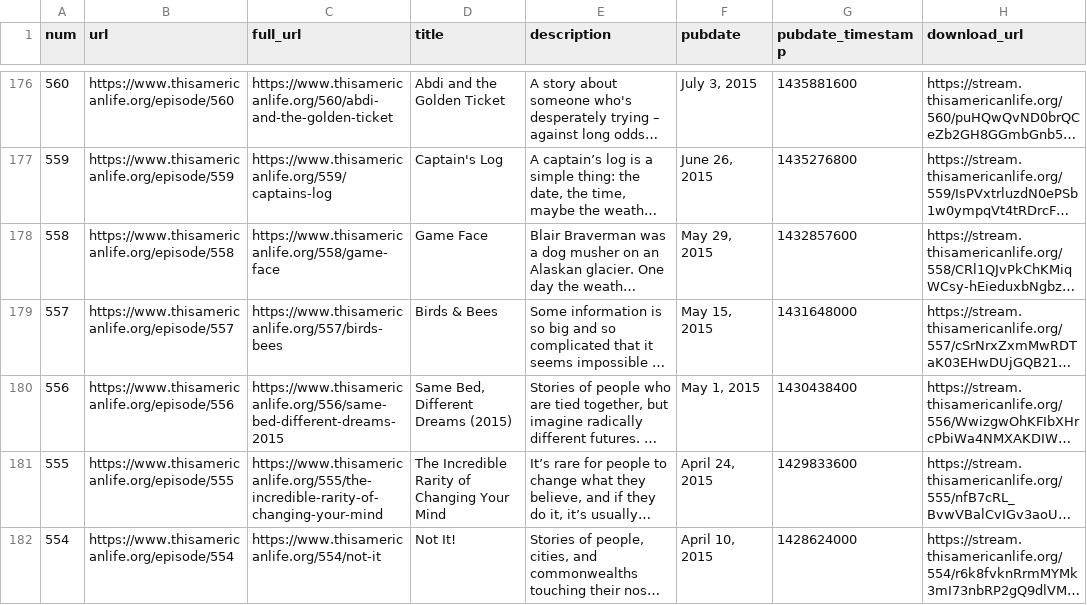
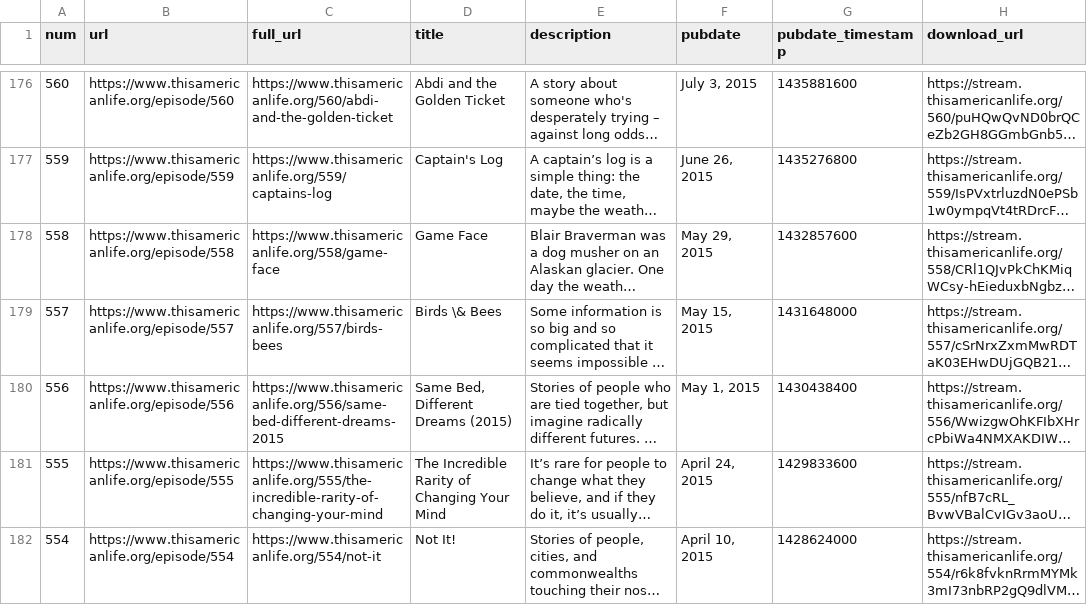
Before and after one commit to dcadata/this-american-life-archive, a CSV file: data/transformed.csv, drawn as a sheet; only a part is shown, gaps mark what is left out; long unchanged cells end in …; the diff names each change by its address in the sheet, - before the commit and + after, or states it on an @@ line.

```diff
--- a/data/transformed.csv
+++ b/data/transformed.csv
-D179 (title): Birds & Bees
+D179 (title): Birds \& Bees
```
Also changed, not shown: 1 other file.
